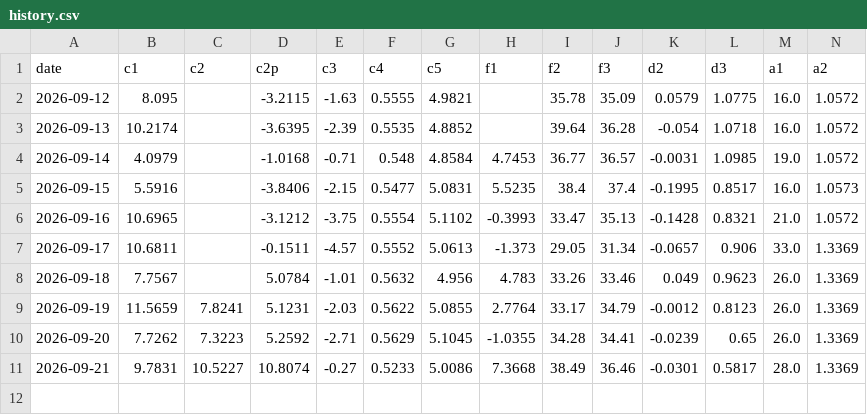
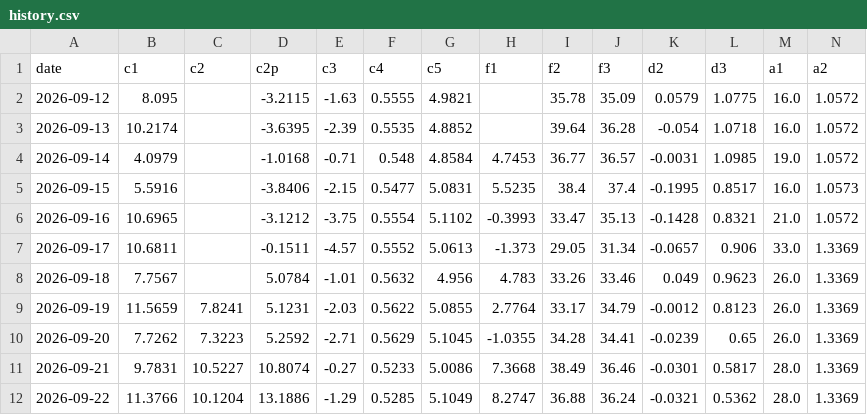
Before and after one commit to kostasg9786-cmyk/pinakas-btc, a CSV file: history.csv, drawn as a sheet; only a part is shown; rows hold the shown columns only; the diff names each change by its address in the sheet, - before the commit and + after, or states it on an @@ line.

```diff
--- a/history.csv
+++ b/history.csv
+row 12: 2026-09-22 | 11.3766 | 10.1204 | 13.1886 | -1.29 | 0.5285 | 5.1049 | 8.2747 | 36.88 | 36.24 | -0.0321 | 0.5362 | 28.0 | 1.3369
```
Also changed, not shown: 2 other files.
